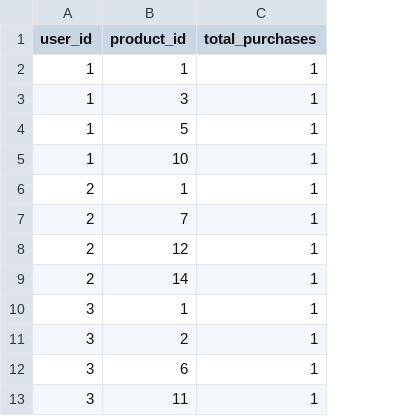
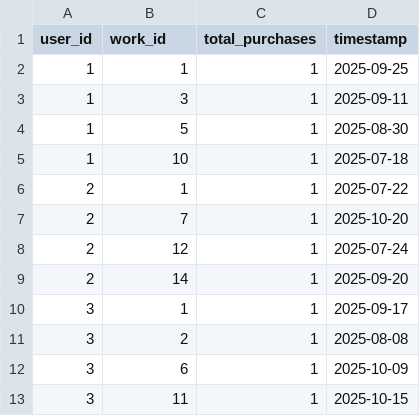
Before and after one commit to arnoweb/recsys-spotlight-pytorch-fastapi, a CSV file: data/shoes/products_users_purchases.csv, drawn as a sheet; only a part is shown; the diff names each change by its address in the sheet, - before the commit and + after, or states it on an @@ line.

```diff
--- a/data/shoes/products_users_purchases.csv
+++ b/data/shoes/products_users_purchases.csv
+column D (timestamp), rows 2-13: 2025-09-25 | 2025-09-11 | 2025-08-30 | 2025-07-18 | 2025-07-22 | 2025-10-20 | 2025-07-24 | 2025-09-20 | 2025-09-17 | 2025-08-08 | 2025-10-09 | 2025-10-15
-B1: product_id
+B1: work_id
```
Also changed, not shown: data/books/products.csv, data/movies/products.csv, 24 other files.
